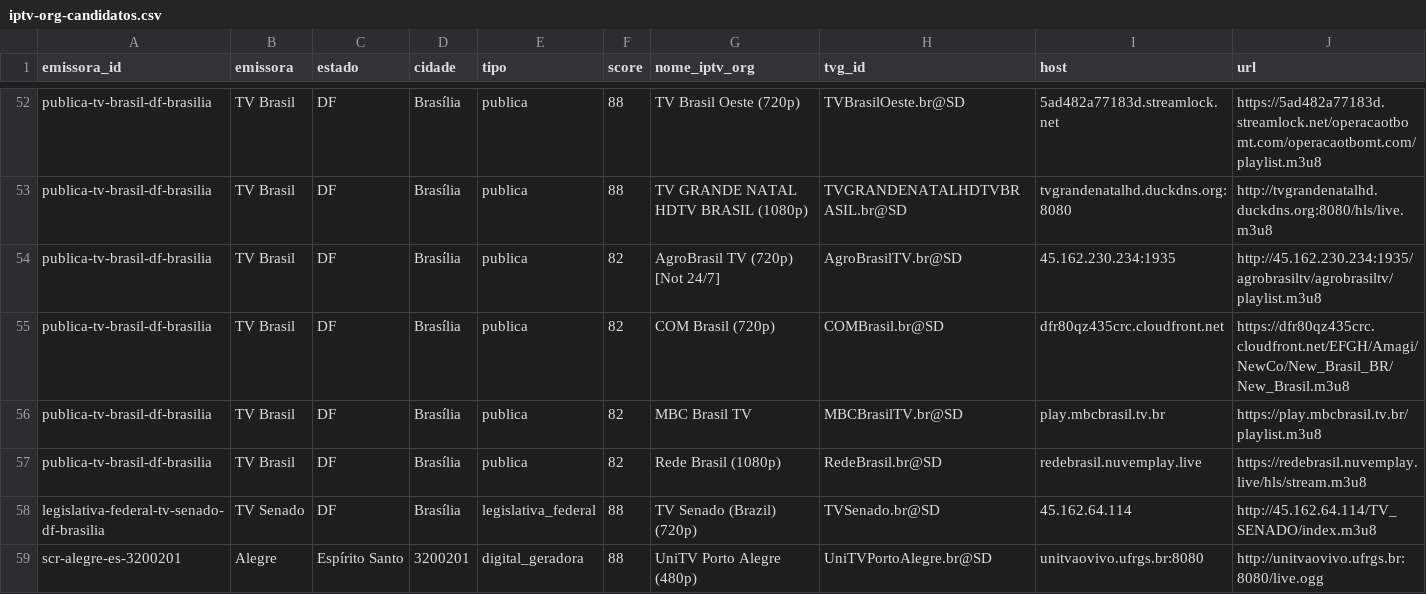
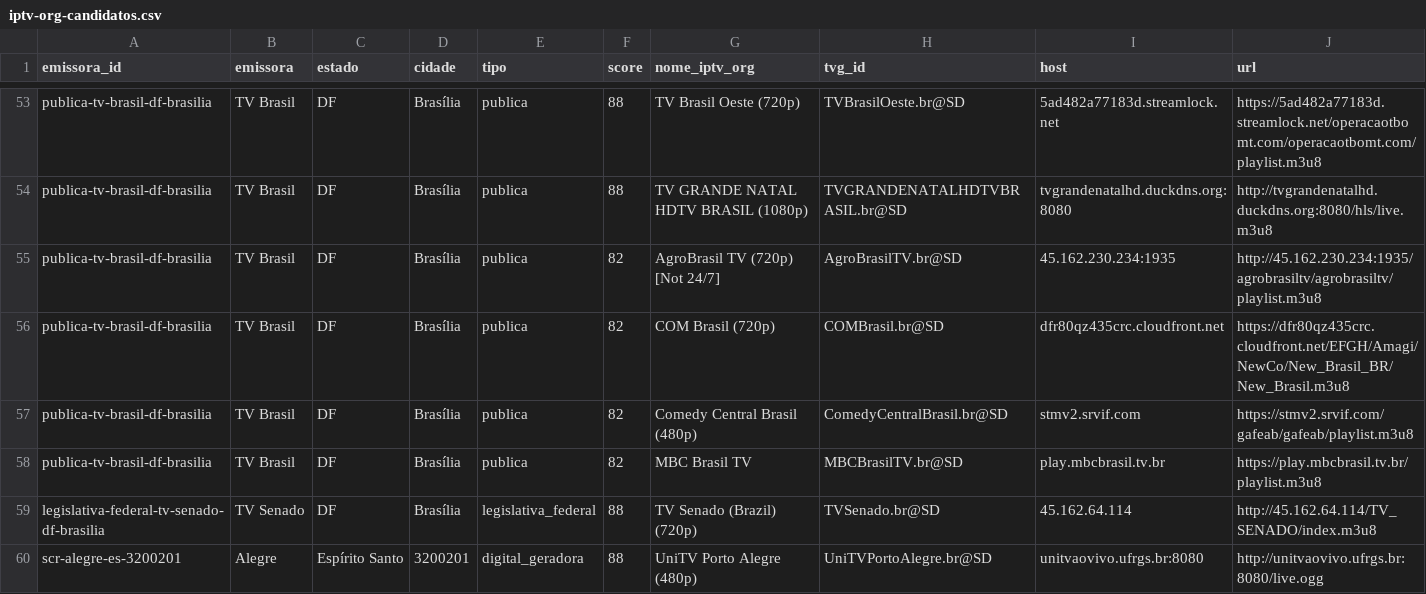
Before and after one commit to josemtocco/brasil-tv-m3u-scr-v3, a CSV file: output/iptv-org-candidatos.csv, drawn as a sheet; only a part is shown, gaps mark what is left out; the diff covers the shown part only.

```diff
--- a/output/iptv-org-candidatos.csv
+++ b/output/iptv-org-candidatos.csv
@@ -55,4 +56,4 @@ publica-tv-brasil-df-brasilia,TV Brasil,DF,Brasília,publica,82,AgroBrasil TV (7
 publica-tv-brasil-df-brasilia,TV Brasil,DF,Brasília,publica,82,COM Brasil (720p),COMBrasil.br@SD,dfr80qz435crc.cloudfront.net,https://dfr80qz435crc.cloudfront.net/EFGH/Amagi/NewCo/New_Brasil_BR/New_Brasil.m3u8
+publica-tv-brasil-df-brasilia,TV Brasil,DF,Brasília,publica,82,Comedy Central Brasil (480p),ComedyCentralBrasil.br@SD,stmv2.srvif.com,https://stmv2.srvif.com/gafeab/gafeab/playlist.m3u8
 publica-tv-brasil-df-brasilia,TV Brasil,DF,Brasília,publica,82,MBC Brasil TV,MBCBrasilTV.br@SD,play.mbcbrasil.tv.br,https://play.mbcbrasil.tv.br/playlist.m3u8
-publica-tv-brasil-df-brasilia,TV Brasil,DF,Brasília,publica,82,Rede Brasil (1080p),RedeBrasil.br@SD,redebrasil.nuvemplay.live,https://redebrasil.nuvemplay.live/hls/stream.m3u8
 legislativa-federal-tv-senado-df-brasilia,TV Senado,DF,Brasília,legislativa_federal,88,TV Senado (Brazil) (720p),TVSenado.br@SD,45.162.64.114,http://45.162.64.114/TV_SENADO/index.m3u8
```
Also changed, not shown: 6 added rows elsewhere in this file, 2 other files.
